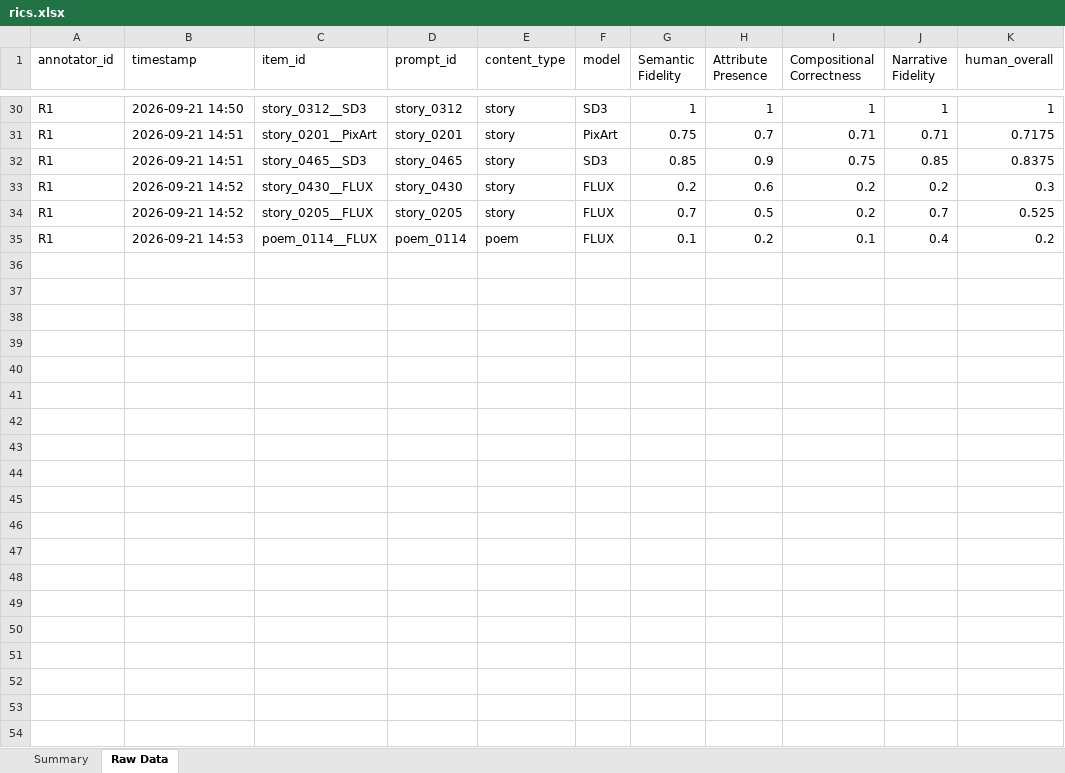
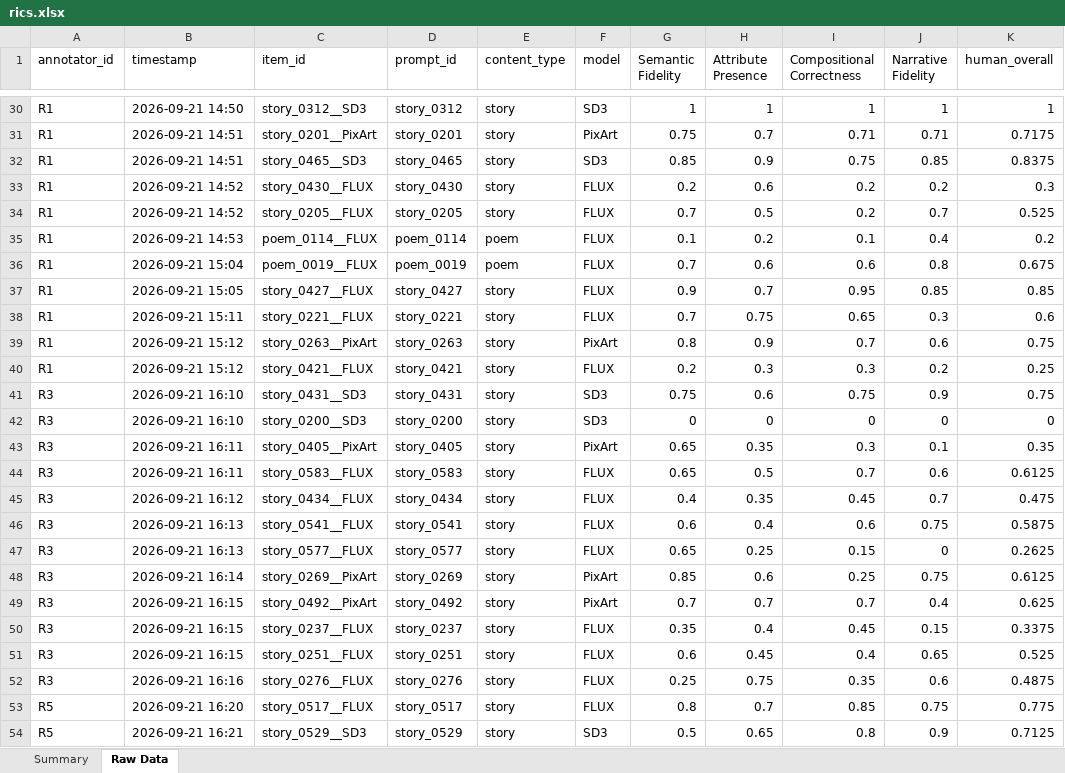
Before and after one commit to walreax/akshat_ICLR, an Excel workbook: data/results/rics.xlsx, sheet Raw Data, drawn as a sheet; only a part is shown, gaps mark what is left out; values as stored, in another font and other column widths than the file's, no borders; the diff covers the shown part only; the diff names each change by its address in the sheet, - before the commit and + after, or states it on an @@ line.

```diff
--- a/data/results/rics.xlsx (sheet Raw Data)
+++ b/data/results/rics.xlsx (sheet Raw Data)
+row 36: R1 | 2026-09-21 15:04 | poem_0019__FLUX | poem_0019 | poem | FLUX | 0.7 | 0.6 | 0.6 | 0.8 | 0.675
+row 37: R1 | 2026-09-21 15:05 | story_0427__FLUX | story_0427 | story | FLUX | 0.9 | 0.7 | 0.95 | 0.85 | 0.85
+row 38: R1 | 2026-09-21 15:11 | story_0221__FLUX | story_0221 | story | FLUX | 0.7 | 0.75 | 0.65 | 0.3 | 0.6
+row 39: R1 | 2026-09-21 15:12 | story_0263__PixArt | story_0263 | story | PixArt | 0.8 | 0.9 | 0.7 | 0.6 | 0.75
+row 40: R1 | 2026-09-21 15:12 | story_0421__FLUX | story_0421 | story | FLUX | 0.2 | 0.3 | 0.3 | 0.2 | 0.25
+row 41: R3 | 2026-09-21 16:10 | story_0431__SD3 | story_0431 | story | SD3 | 0.75 | 0.6 | 0.75 | 0.9 | 0.75
+row 42: R3 | 2026-09-21 16:10 | story_0200__SD3 | story_0200 | story | SD3 | 0 | 0 | 0 | 0 | 0
+row 43: R3 | 2026-09-21 16:11 | story_0405__PixArt | story_0405 | story | PixArt | 0.65 | 0.35 | 0.3 | 0.1 | 0.35
+row 44: R3 | 2026-09-21 16:11 | story_0583__FLUX | story_0583 | story | FLUX | 0.65 | 0.5 | 0.7 | 0.6 | 0.6125
+row 45: R3 | 2026-09-21 16:12 | story_0434__FLUX | story_0434 | story | FLUX | 0.4 | 0.35 | 0.45 | 0.7 | 0.475
+row 46: R3 | 2026-09-21 16:13 | story_0541__FLUX | story_0541 | story | FLUX | 0.6 | 0.4 | 0.6 | 0.75 | 0.5875
+row 47: R3 | 2026-09-21 16:13 | story_0577__FLUX | story_0577 | story | FLUX | 0.65 | 0.25 | 0.15 | 0 | 0.2625
+row 48: R3 | 2026-09-21 16:14 | story_0269__PixArt | story_0269 | story | PixArt | 0.85 | 0.6 | 0.25 | 0.75 | 0.6125
+row 49: R3 | 2026-09-21 16:15 | story_0492__PixArt | story_0492 | story | PixArt | 0.7 | 0.7 | 0.7 | 0.4 | 0.625
+row 50: R3 | 2026-09-21 16:15 | story_0237__FLUX | story_0237 | story | FLUX | 0.35 | 0.4 | 0.45 | 0.15 | 0.3375
+row 51: R3 | 2026-09-21 16:15 | story_0251__FLUX | story_0251 | story | FLUX | 0.6 | 0.45 | 0.4 | 0.65 | 0.525
+row 52: R3 | 2026-09-21 16:16 | story_0276__FLUX | story_0276 | story | FLUX | 0.25 | 0.75 | 0.35 | 0.6 | 0.4875
+row 53: R5 | 2026-09-21 16:20 | story_0517__FLUX | story_0517 | story | FLUX | 0.8 | 0.7 | 0.85 | 0.75 | 0.775
+row 54: R5 | 2026-09-21 16:21 | story_0529__SD3 | story_0529 | story | SD3 | 0.5 | 0.65 | 0.8 | 0.9 | 0.7125
```
Also changed, not shown: 59 added rows elsewhere in this sheet, sheet Summary.
